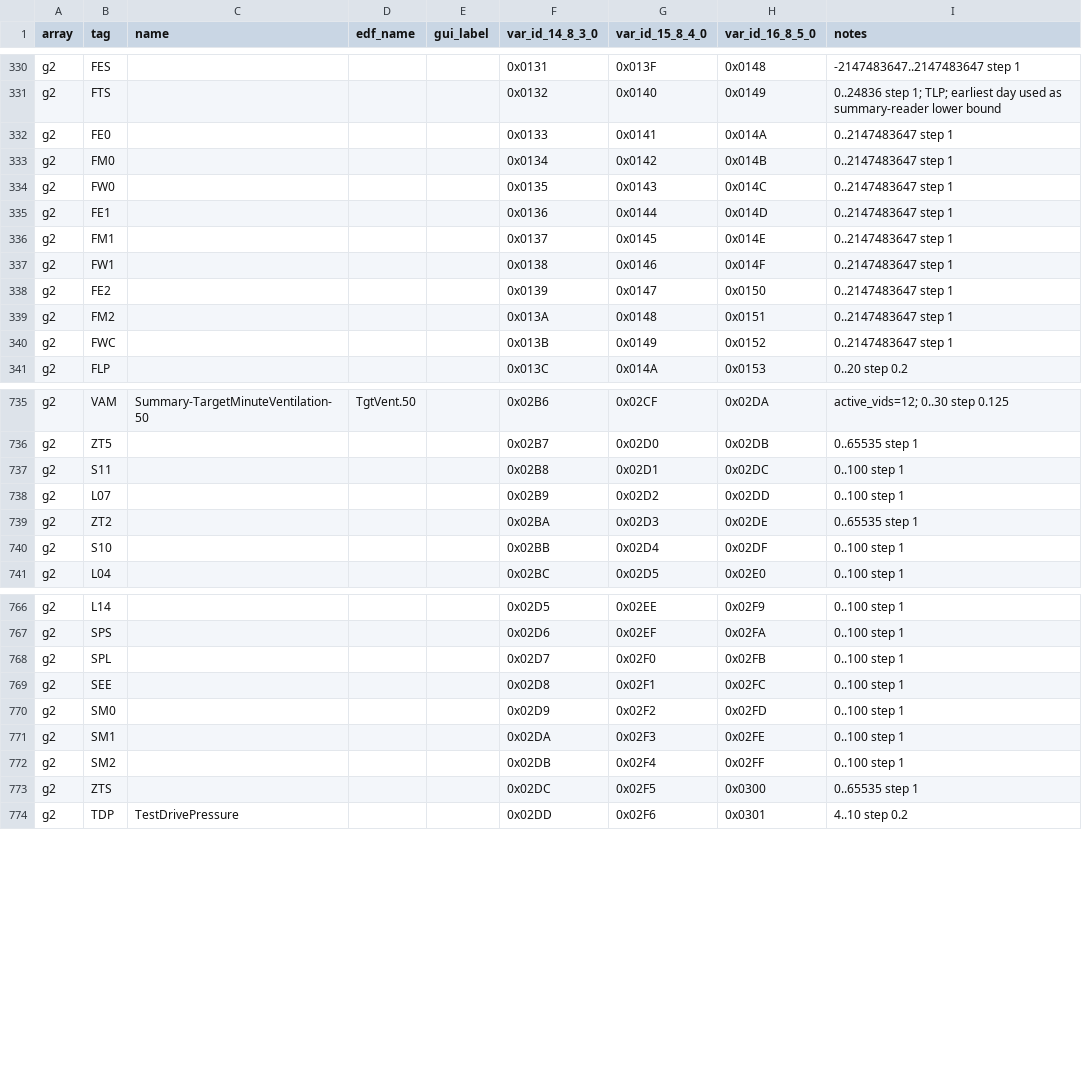
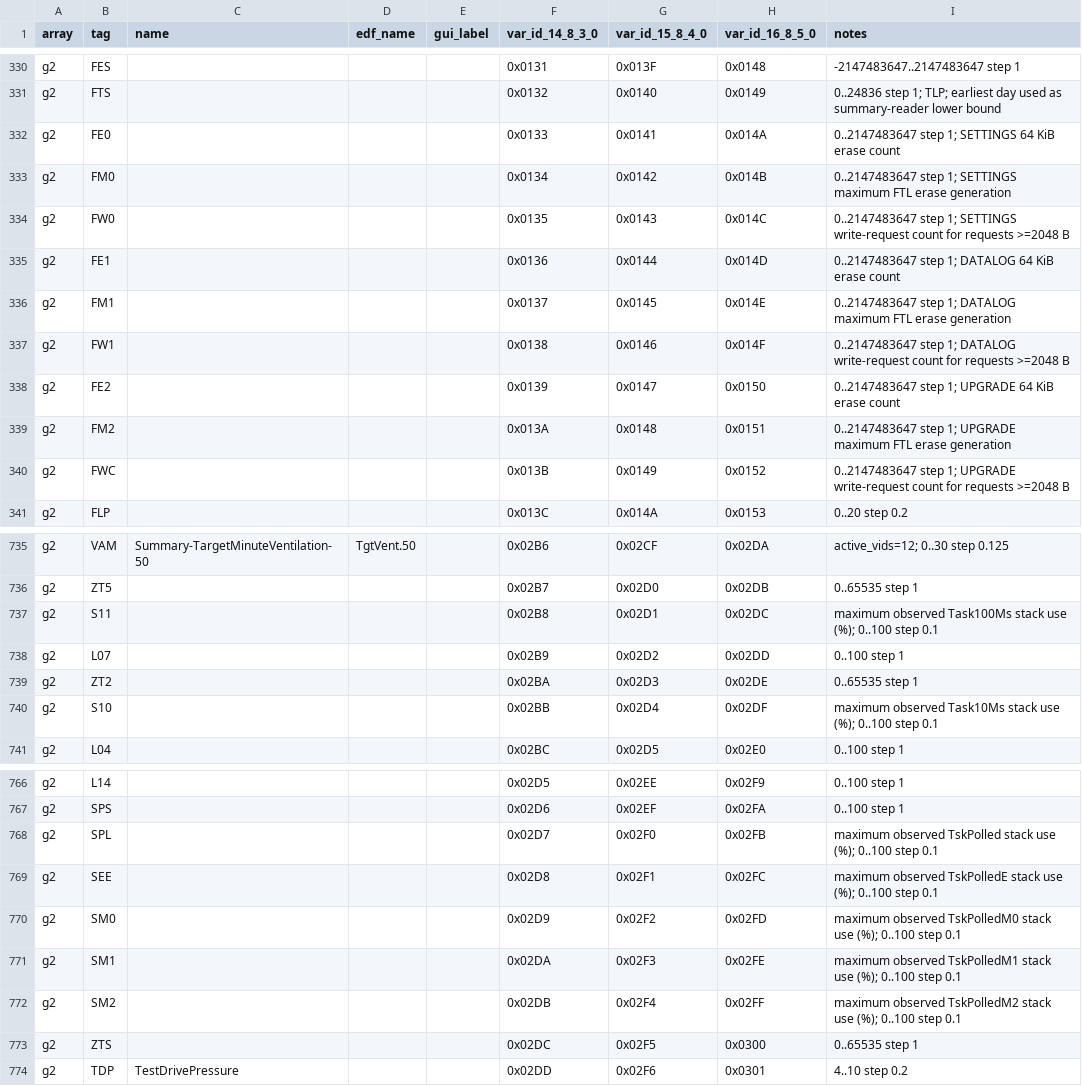
Before and after one commit to m-kozlowski/airbreak-plus, a TSV file: docs/as11/var_reference.tsv, drawn as a sheet; only a part is shown, gaps mark what is left out; the diff covers the shown part only.

```diff
--- a/docs/as11/var_reference.tsv
+++ b/docs/as11/var_reference.tsv
@@ -331,11 +331,11 @@ g2	FES				0x0131	0x013F	0x0148	-2147483647..2147483647 step 1
 g2	FTS				0x0132	0x0140	0x0149	0..24836 step 1; TLP; earliest day used as summary-reader lower bound
-g2	FE0				0x0133	0x0141	0x014A	0..2147483647 step 1
-g2	FM0				0x0134	0x0142	0x014B	0..2147483647 step 1
-g2	FW0				0x0135	0x0143	0x014C	0..2147483647 step 1
-g2	FE1				0x0136	0x0144	0x014D	0..2147483647 step 1
-g2	FM1				0x0137	0x0145	0x014E	0..2147483647 step 1
-g2	FW1				0x0138	0x0146	0x014F	0..2147483647 step 1
-g2	FE2				0x0139	0x0147	0x0150	0..2147483647 step 1
-g2	FM2				0x013A	0x0148	0x0151	0..2147483647 step 1
-g2	FWC				0x013B	0x0149	0x0152	0..2147483647 step 1
+g2	FE0				0x0133	0x0141	0x014A	0..2147483647 step 1; SETTINGS 64 KiB erase count
+g2	FM0				0x0134	0x0142	0x014B	0..2147483647 step 1; SETTINGS maximum FTL erase generation
+g2	FW0				0x0135	0x0143	0x014C	0..2147483647 step 1; SETTINGS write-request count for requests >=2048 B
+g2	FE1				0x0136	0x0144	0x014D	0..2147483647 step 1; DATALOG 64 KiB erase count
+g2	FM1				0x0137	0x0145	0x014E	0..2147483647 step 1; DATALOG maximum FTL erase generation
+g2	FW1				0x0138	0x0146	0x014F	0..2147483647 step 1; DATALOG write-request count for requests >=2048 B
+g2	FE2				0x0139	0x0147	0x0150	0..2147483647 step 1; UPGRADE 64 KiB erase count
+g2	FM2				0x013A	0x0148	0x0151	0..2147483647 step 1; UPGRADE maximum FTL erase generation
+g2	FWC				0x013B	0x0149	0x0152	0..2147483647 step 1; UPGRADE write-request count for requests >=2048 B
 g2	FLP				0x013C	0x014A	0x0153	0..20 step 0.2
@@ -736,6 +736,6 @@ g2	VAM	Summary-TargetMinuteVentilation-50	TgtVent.50		0x02B6	0x02CF	0x02DA	activ
 g2	ZT5				0x02B7	0x02D0	0x02DB	0..65535 step 1
-g2	S11				0x02B8	0x02D1	0x02DC	0..100 step 1
+g2	S11				0x02B8	0x02D1	0x02DC	maximum observed Task100Ms stack use (%); 0..100 step 0.1
 g2	L07				0x02B9	0x02D2	0x02DD	0..100 step 1
 g2	ZT2				0x02BA	0x02D3	0x02DE	0..65535 step 1
-g2	S10				0x02BB	0x02D4	0x02DF	0..100 step 1
+g2	S10				0x02BB	0x02D4	0x02DF	maximum observed Task10Ms stack use (%); 0..100 step 0.1
 g2	L04				0x02BC	0x02D5	0x02E0	0..100 step 1
@@ -767,7 +767,7 @@ g2	L14				0x02D5	0x02EE	0x02F9	0..100 step 1
 g2	SPS				0x02D6	0x02EF	0x02FA	0..100 step 1
-g2	SPL				0x02D7	0x02F0	0x02FB	0..100 step 1
-g2	SEE				0x02D8	0x02F1	0x02FC	0..100 step 1
-g2	SM0				0x02D9	0x02F2	0x02FD	0..100 step 1
-g2	SM1				0x02DA	0x02F3	0x02FE	0..100 step 1
-g2	SM2				0x02DB	0x02F4	0x02FF	0..100 step 1
+g2	SPL				0x02D7	0x02F0	0x02FB	maximum observed TskPolled stack use (%); 0..100 step 0.1
+g2	SEE				0x02D8	0x02F1	0x02FC	maximum observed TskPolledE stack use (%); 0..100 step 0.1
+g2	SM0				0x02D9	0x02F2	0x02FD	maximum observed TskPolledM0 stack use (%); 0..100 step 0.1
+g2	SM1				0x02DA	0x02F3	0x02FE	maximum observed TskPolledM1 stack use (%); 0..100 step 0.1
+g2	SM2				0x02DB	0x02F4	0x02FF	maximum observed TskPolledM2 stack use (%); 0..100 step 0.1
 g2	ZTS				0x02DC	0x02F5	0x0300	0..65535 step 1
```
Also changed, not shown: 4 edited cells elsewhere in this file, 3 other files.
